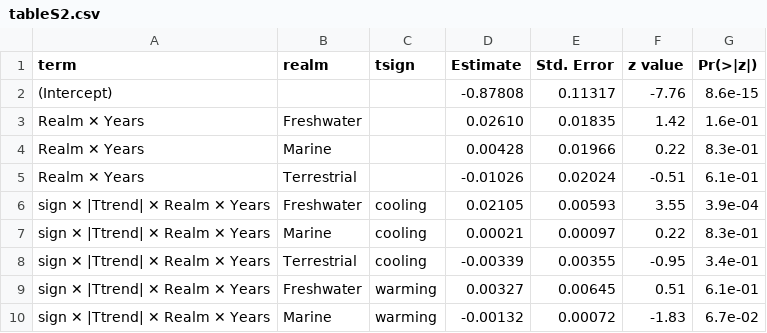
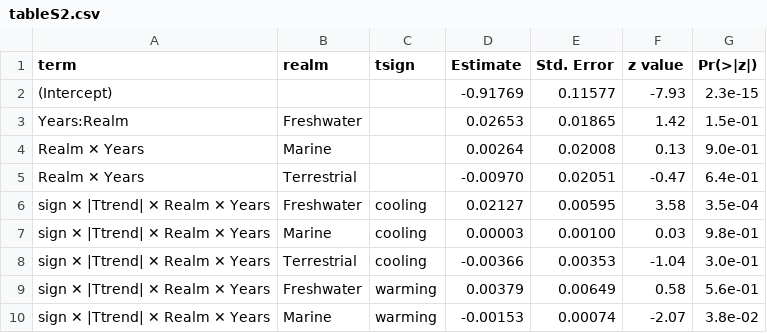
Before and after one commit to pinskylab/climate_community_crossrealm, a CSV file: figures/tableS2.csv, drawn as a sheet; only a part is shown; the diff covers the shown part only.

```diff
--- a/figures/tableS2.csv
+++ b/figures/tableS2.csv
@@ -1,10 +1,10 @@
 "term","realm","tsign","Estimate","Std. Error","z value","Pr(>|z|)"
-"(Intercept)","","","-0.87808","0.11317","-7.76","8.6e-15"
-"Realm ✕ Years","Freshwater",""," 0.02610","0.01835"," 1.42","1.6e-01"
-"Realm ✕ Years","Marine",""," 0.00428","0.01966"," 0.22","8.3e-01"
-"Realm ✕ Years","Terrestrial","","-0.01026","0.02024","-0.51","6.1e-01"
-"sign ✕ |Ttrend| ✕ Realm ✕ Years","Freshwater","cooling"," 0.02105","0.00593"," 3.55","3.9e-04"
-"sign ✕ |Ttrend| ✕ Realm ✕ Years","Marine","cooling"," 0.00021","0.00097"," 0.22","8.3e-01"
-"sign ✕ |Ttrend| ✕ Realm ✕ Years","Terrestrial","cooling","-0.00339","0.00355","-0.95","3.4e-01"
-"sign ✕ |Ttrend| ✕ Realm ✕ Years","Freshwater","warming"," 0.00327","0.00645"," 0.51","6.1e-01"
-"sign ✕ |Ttrend| ✕ Realm ✕ Years","Marine","warming","-0.00132","0.00072","-1.83","6.7e-02"
+"(Intercept)","","","-0.91769","0.11577","-7.93","2.3e-15"
+"Years:Realm","Freshwater",""," 0.02653","0.01865"," 1.42","1.5e-01"
+"Realm ✕ Years","Marine",""," 0.00264","0.02008"," 0.13","9.0e-01"
+"Realm ✕ Years","Terrestrial","","-0.00970","0.02051","-0.47","6.4e-01"
+"sign ✕ |Ttrend| ✕ Realm ✕ Years","Freshwater","cooling"," 0.02127","0.00595"," 3.58","3.5e-04"
+"sign ✕ |Ttrend| ✕ Realm ✕ Years","Marine","cooling"," 0.00003","0.00100"," 0.03","9.8e-01"
+"sign ✕ |Ttrend| ✕ Realm ✕ Years","Terrestrial","cooling","-0.00366","0.00353","-1.04","3.0e-01"
+"sign ✕ |Ttrend| ✕ Realm ✕ Years","Freshwater","warming"," 0.00379","0.00649"," 0.58","5.6e-01"
+"sign ✕ |Ttrend| ✕ Realm ✕ Years","Marine","warming","-0.00153","0.00074","-2.07","3.8e-02"
```
Also changed, not shown: 52 edited cells elsewhere in this file, figures/table1.csv, 2 other files.
